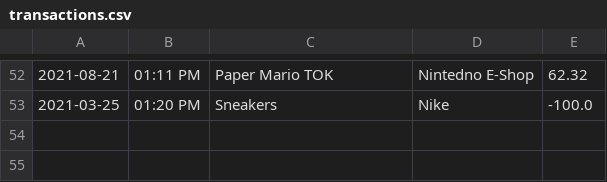
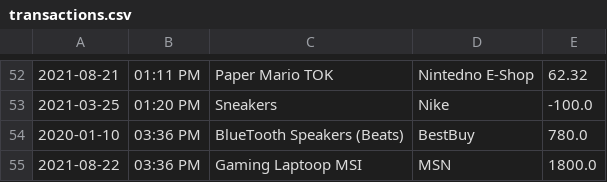
Before and after one commit to Year-Up-United-SPR-2025/Capstone-1-Account-Pro, a CSV file: Accounting_Pro_JA_CAP_1/transactions.csv, drawn as a sheet; only a part is shown, gaps mark what is left out.

Commit message:
added a 2 new transactions

```diff
--- a/Accounting_Pro_JA_CAP_1/transactions.csv
+++ b/Accounting_Pro_JA_CAP_1/transactions.csv
@@ -53 +53,3 @@
 2021-03-25|01:20 PM|Sneakers|Nike|-100.0
+2020-01-10|03:36 PM|BlueTooth Speakers (Beats)|BestBuy|780.0
+2021-08-22|03:36 PM|Gaming Laptoop MSI|MSN|1800.0
```
